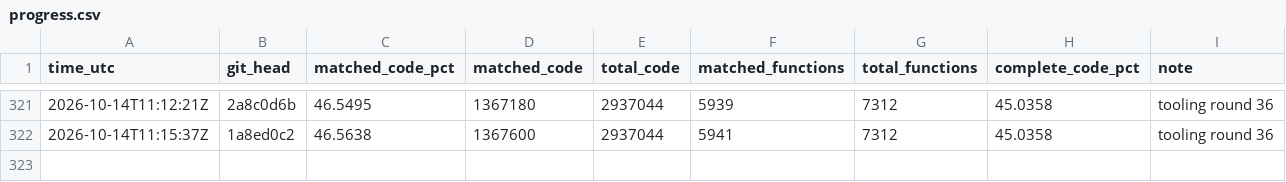
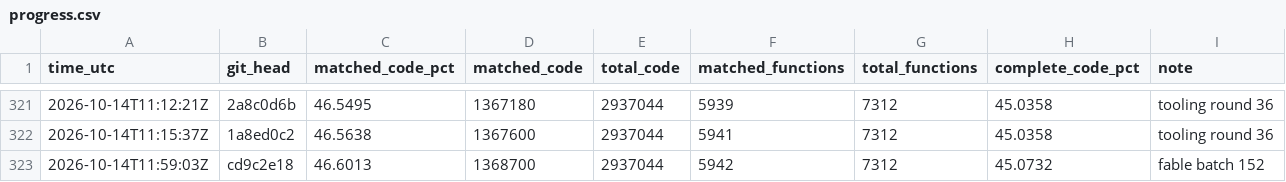
Before and after one commit to deltawave784/fzgx, a CSV file: state/progress.csv, drawn as a sheet; only a part is shown, gaps mark what is left out; the diff names each change by its address in the sheet, - before the commit and + after, or states it on an @@ line.

```diff
--- a/state/progress.csv
+++ b/state/progress.csv
+row 323: 2026-10-14T11:59:03Z | cd9c2e18 | 46.6013 | 1368700 | 2937044 | 5942 | 7312 | 45.0732 | fable batch 152
```
